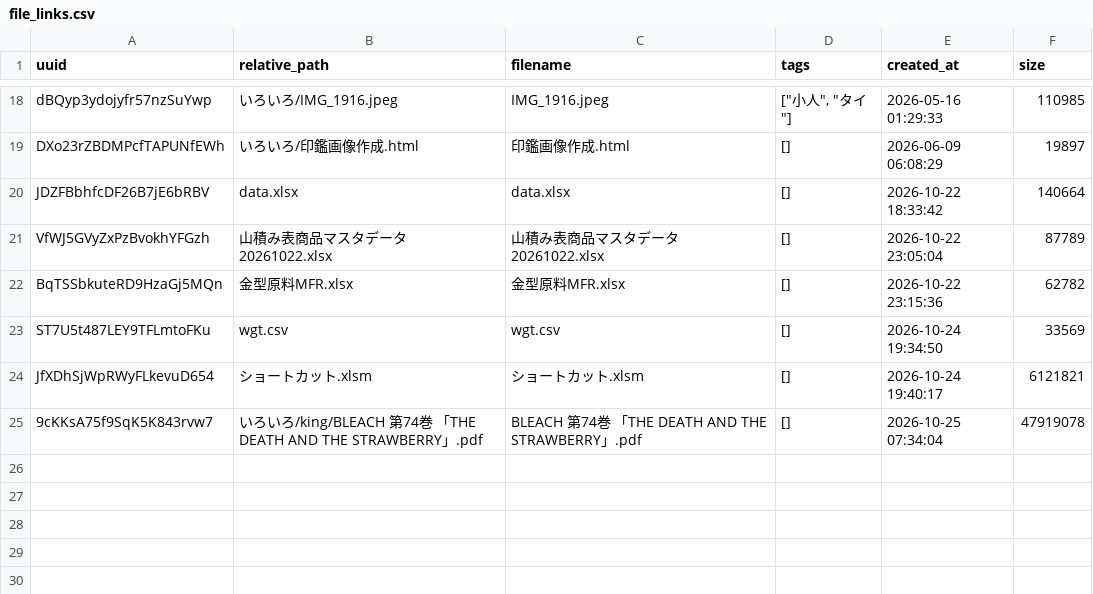
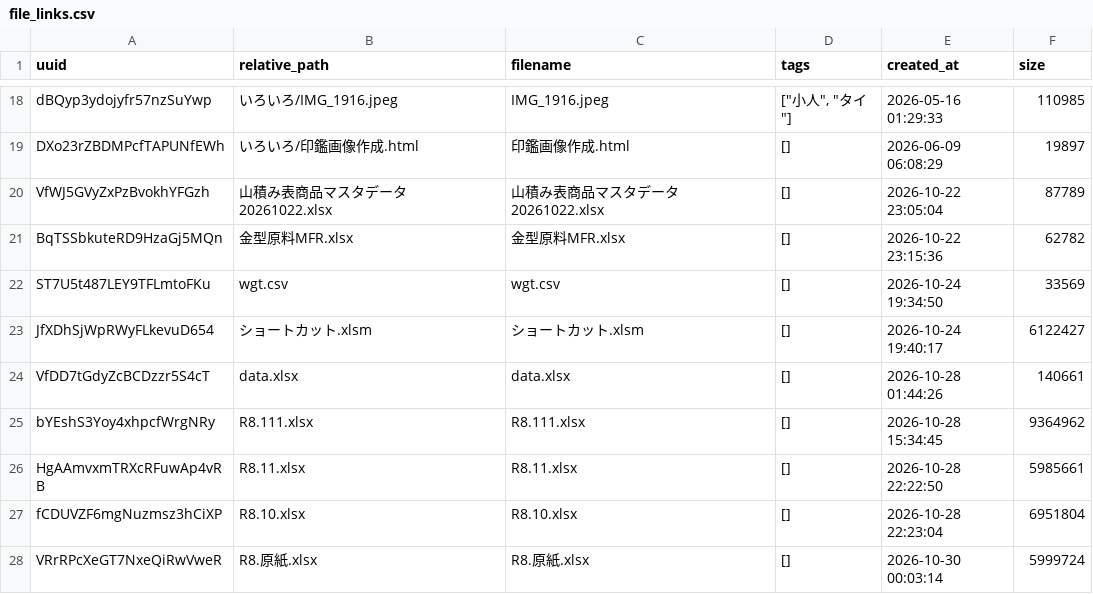
Before and after one commit to enchantnora/api, a CSV file: csv/file_links.csv, drawn as a sheet; only a part is shown, gaps mark what is left out.

```diff
--- a/csv/file_links.csv
+++ b/csv/file_links.csv
@@ -19,3 +19,2 @@ dBQyp3ydojyfr57nzSuYwp,いろいろ/IMG_1916.jpeg,IMG_1916.jpeg,"[""小人"", ""
 DXo23rZBDMPcfTAPUNfEWh,いろいろ/印鑑画像作成.html,印鑑画像作成.html,[],2026-06-09 06:08:29,19897
-JDZFBbhfcDF26B7jE6bRBV,data.xlsx,data.xlsx,[],2026-10-22 18:33:42,140664
 VfWJ5GVyZxPzBvokhYFGzh,山積み表商品マスタデータ20261022.xlsx,山積み表商品マスタデータ20261022.xlsx,[],2026-10-22 23:05:04,87789
@@ -23,3 +22,7 @@ BqTSSbkuteRD9HzaGj5MQn,金型原料MFR.xlsx,金型原料MFR.xlsx,[],2026-10-22 2
 ST7U5t487LEY9TFLmtoFKu,wgt.csv,wgt.csv,[],2026-10-24 19:34:50,33569
-JfXDhSjWpRWyFLkevuD654,ショートカット.xlsm,ショートカット.xlsm,[],2026-10-24 19:40:17,6121821
-9cKKsA75f9SqK5K843rvw7,いろいろ/king/BLEACH 第74巻 「THE DEATH AND THE STRAWBERRY」.pdf,BLEACH 第74巻 「THE DEATH AND THE STRAWBERRY」.pdf,[],2026-10-25 07:34:04,47919078
+JfXDhSjWpRWyFLkevuD654,ショートカット.xlsm,ショートカット.xlsm,[],2026-10-24 19:40:17,6122427
+VfDD7tGdyZcBCDzzr5S4cT,data.xlsx,data.xlsx,[],2026-10-28 01:44:26,140661
+bYEshS3Yoy4xhpcfWrgNRy,R8.111.xlsx,R8.111.xlsx,[],2026-10-28 15:34:45,9364962
+HgAAmvxmTRXcRFuwAp4vRB,R8.11.xlsx,R8.11.xlsx,[],2026-10-28 22:22:50,5985661
+fCDUVZF6mgNuzmsz3hCiXP,R8.10.xlsx,R8.10.xlsx,[],2026-10-28 22:23:04,6951804
+VRrRPcXeGT7NxeQiRwVweR,R8.原紙.xlsx,R8.原紙.xlsx,[],2026-10-30 00:03:14,5999724
```
Also changed, not shown: csv/memo.csv, csv/user_uuid.csv, 10 other files.
